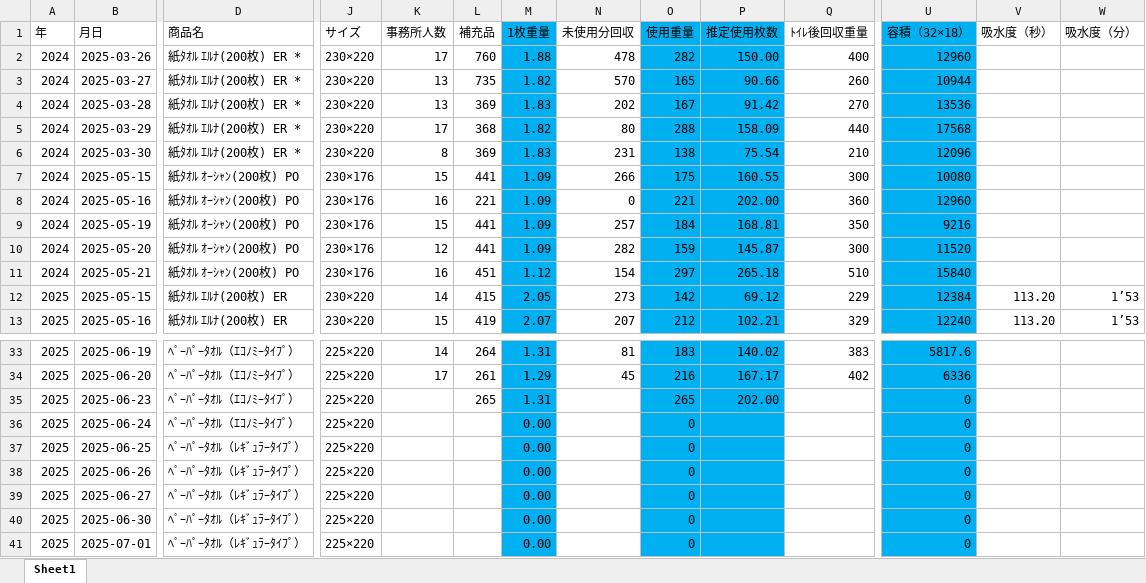
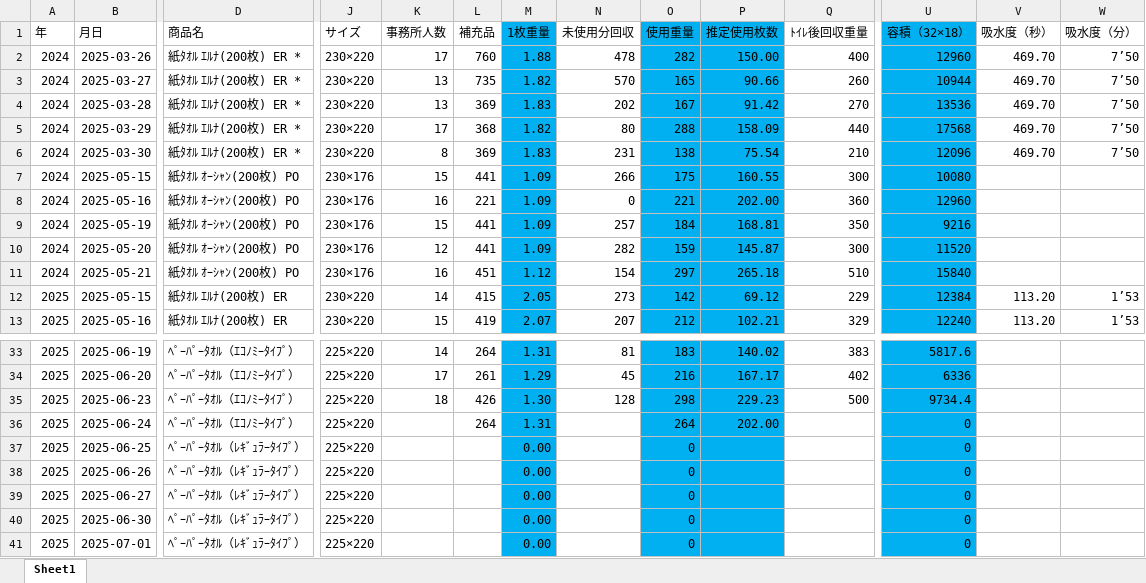
Before and after one commit to bugyou05/paper-towel-cost, an Excel workbook: 使用量調査.xlsx, sheet Sheet1, drawn as a sheet; only a part is shown, gaps mark what is left out; values as stored, in another font and other column widths than the file's, no borders; removed rows and columns are numbered as before the commit, all else as after; rows hold the shown columns only; the diff names each change by its address in the sheet, - before the commit and + after, or states it on an @@ line.

Commit message:
Add files via upload

```diff
--- a/使用量調査.xlsx (sheet Sheet1)
+++ b/使用量調査.xlsx (sheet Sheet1)
-V2:V6 (吸水度（秒）): (empty)
+V2:V6 (吸水度（秒）): 469.70
-W2:W6 (吸水度（分）): (empty)
+W2:W6 (吸水度（分）): 7’50
+row 35: 2025 | 2025-06-23 | ﾍﾟｰﾊﾟｰﾀｵﾙ（ｴｺﾉﾐｰﾀｲﾌﾟ） | 225×220 | 18 | 426 | 1.30 | 128 | 298 | 229.23 | 500 | 9734.4
-B36 (月日): 2025-06-23
+B36 (月日): 2025-06-24
-L36 (補充品): 265
+L36 (補充品): 264
-O36 (使用重量): 265
+O36 (使用重量): 264
-row 36: 2025 | 2025-06-24 | ﾍﾟｰﾊﾟｰﾀｵﾙ（ｴｺﾉﾐｰﾀｲﾌﾟ） | 225×220 |  |  | 0.00 |  | 0 |  |  | 0
```
Also changed, not shown: formulas that keep their value.
